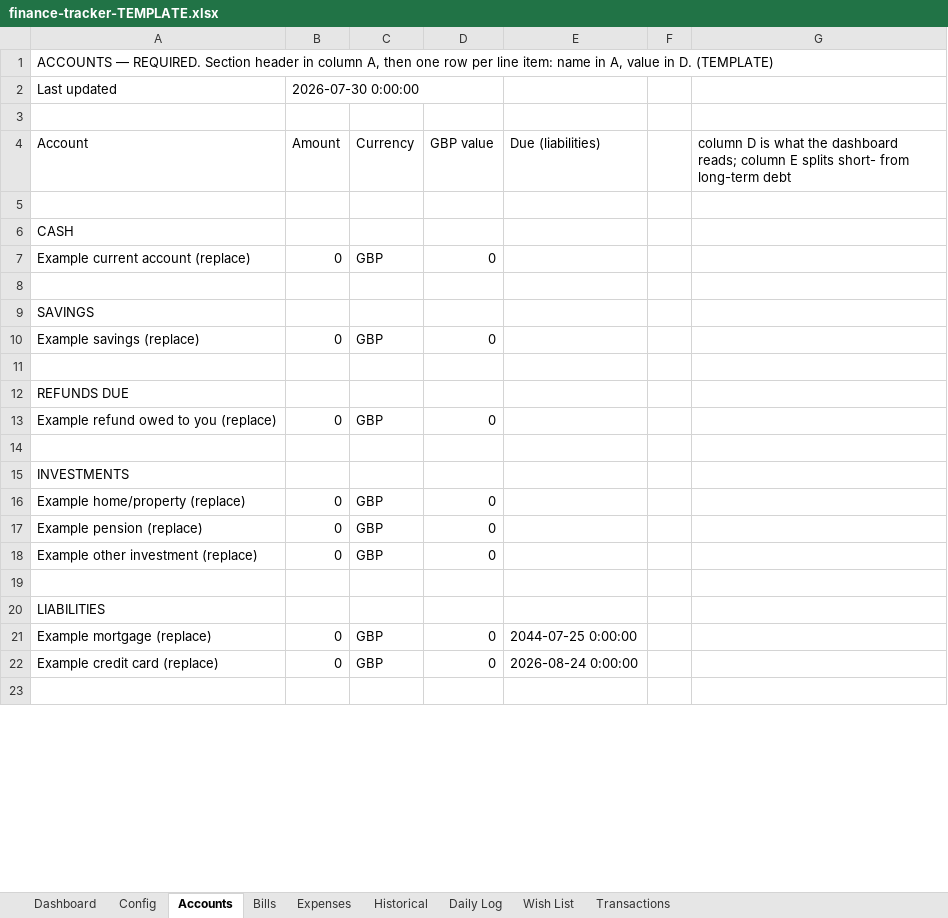
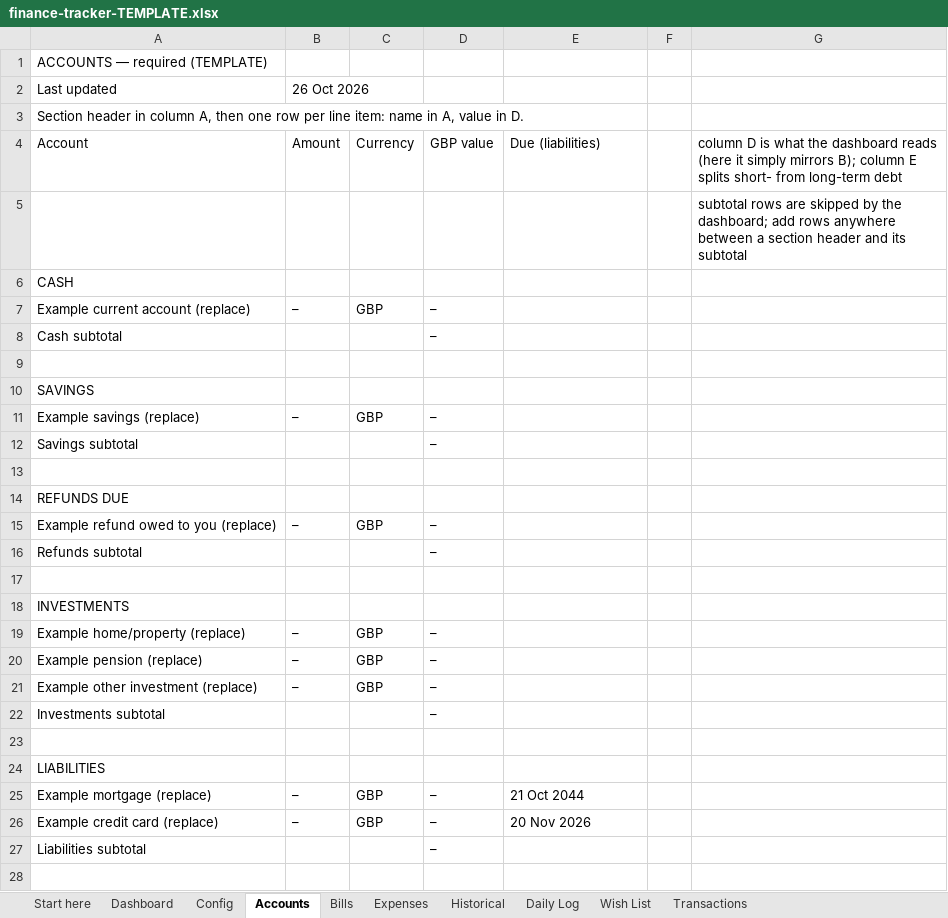
Before and after one commit to filomenomartina/personal-finance-dashboard, an Excel workbook: finance-tracker-TEMPLATE.xlsx, sheet Accounts, drawn as a sheet; only a part is shown; values as stored, in another font and other column widths than the file's, no cell formats; addresses are those after the commit; the diff covers the shown part only; the diff names each change by its address in the sheet, - before the commit and + after, or states it on an @@ line.

```diff
--- a/finance-tracker-TEMPLATE.xlsx (sheet Accounts)
+++ b/finance-tracker-TEMPLATE.xlsx (sheet Accounts)
+sheet tab: Start here
-A1 (Account): ACCOUNTS — REQUIRED. Section header in column A, then one row per line item: name in A, value in D. (TEMPLATE)
+A1 (Account): ACCOUNTS — required (TEMPLATE)
-B2 (Amount): 2026-07-30 0:00:00
+B2 (Amount): 26 Oct 2026
-A3 (Account): (empty)
+A3 (Account): Section header in column A, then one row per line item: name in A, value in D.
-G4: …the dashboard reads; column E…
+G4: …the dashboard reads (here it simply mirrors B); column E…
-G5: (empty)
+G5: subtotal rows are skipped by the dashboard; add rows anywhere between a section header and its subtotal
-B7 (Amount): 0
+B7 (Amount): –
-D7 (GBP value): 0
+D7 (GBP value): –
+row 8: Cash subtotal |  |  | –
-B11 (Amount): 0
+B11 (Amount): –
-D11 (GBP value): 0
+D11 (GBP value): –
+row 12: Savings subtotal |  |  | –
-B15 (Amount): 0
+B15 (Amount): –
-D15 (GBP value): 0
+D15 (GBP value): –
+row 16: Refunds subtotal |  |  | –
-B19:B21 (Amount): 0
+B19:B21 (Amount): –
-D19:D21 (GBP value): 0
+D19:D21 (GBP value): –
+row 22: Investments subtotal |  |  | –
-B25:B26 (Amount): 0
+B25:B26 (Amount): –
-D25:D26 (GBP value): 0
+D25:D26 (GBP value): –
-E25 (Due (liabilities)): 2044-07-25 0:00:00
+E25 (Due (liabilities)): 21 Oct 2044
-E26 (Due (liabilities)): 2026-08-24 0:00:00
+E26 (Due (liabilities)): 20 Nov 2026
+row 27: Liabilities subtotal |  |  | –
```
Also changed, not shown: 7 edited cells elsewhere in this sheet, sheet Bills, sheet Daily Log, sheet Expenses, sheet Historical, sheet Dashboard, sheet Transactions, 2 more sheets, cell formats, formulas that keep their value, finance-tracker-SAMPLE.xlsx, 2 other files.
